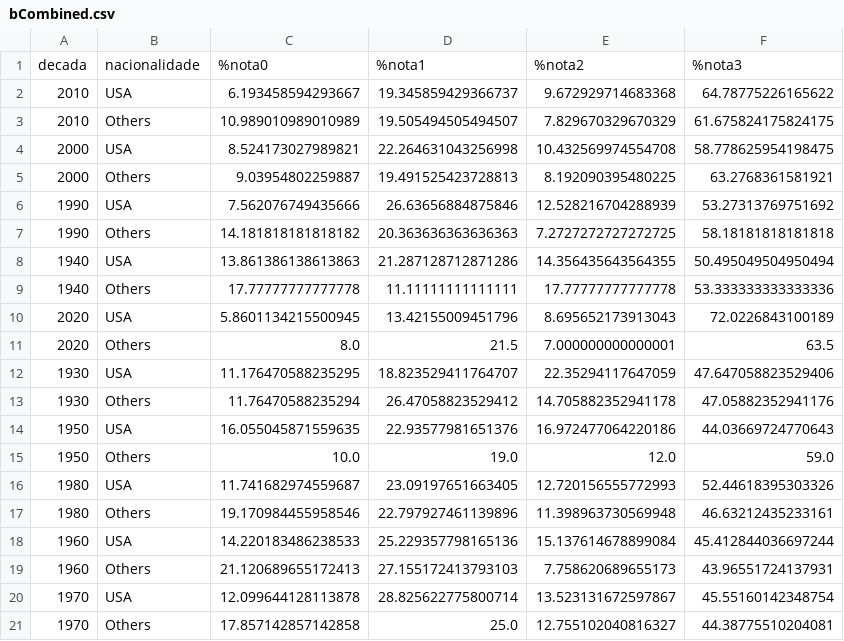
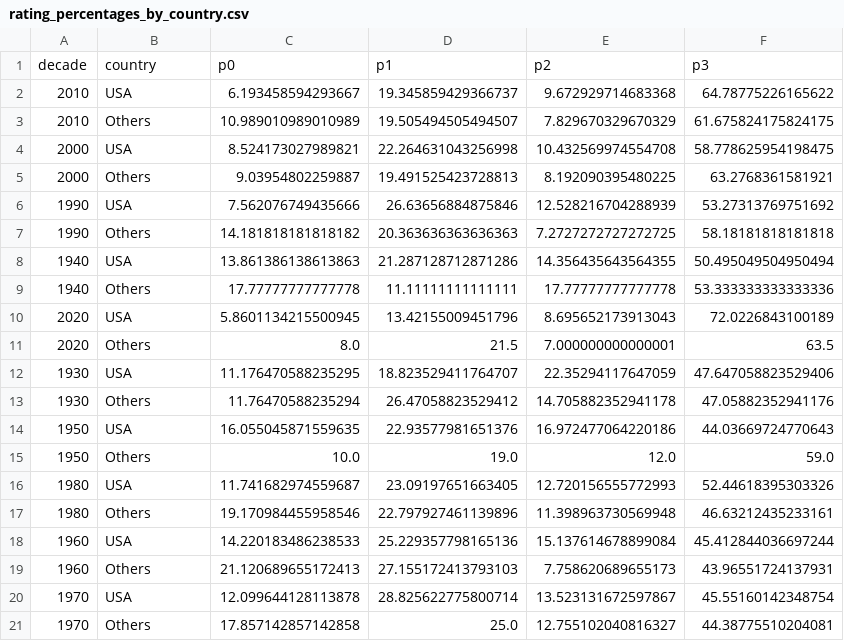
Before and after one commit to canutoth/INF1032-theBechdelTest, a CSV file: data/rating_percentages_by_country.csv (was data/bCombined.csv), drawn as a sheet; removed rows and columns are numbered as before the commit, all else as after; the diff names each change by its address in the sheet, - before the commit and + after, or states it on an @@ line.

```diff
--- a/data/bCombined.csv
+++ b/data/rating_percentages_by_country.csv
-row 1: decada | nacionalidade | %nota0 | %nota1 | %nota2 | %nota3
+row 1: decade | country | p0 | p1 | p2 | p3
```
Also changed, not shown: data/films_by_decade_country_genre.csv, 1 other file.
